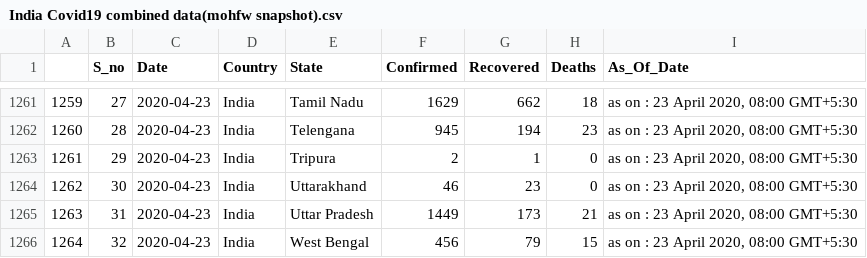
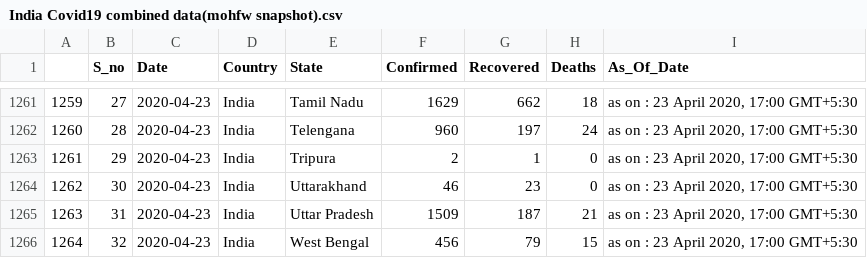
Before and after one commit to rohit-a/covid-19, a CSV file: India Covid19 combined data(mohfw snapshot).csv, drawn as a sheet; only a part is shown, gaps mark what is left out; the diff covers the shown part only.

```diff
--- a/India Covid19 combined data(mohfw snapshot).csv
+++ b/India Covid19 combined data(mohfw snapshot).csv
@@ -1261,6 +1261,6 @@
-1259,27,2020-04-23,India,Tamil Nadu,1629,662,18,"as on : 23 April 2020, 08:00 GMT+5:30"
-1260,28,2020-04-23,India,Telengana,945,194,23,"as on : 23 April 2020, 08:00 GMT+5:30"
-1261,29,2020-04-23,India,Tripura,2,1,0,"as on : 23 April 2020, 08:00 GMT+5:30"
-1262,30,2020-04-23,India,Uttarakhand,46,23,0,"as on : 23 April 2020, 08:00 GMT+5:30"
-1263,31,2020-04-23,India,Uttar Pradesh,1449,173,21,"as on : 23 April 2020, 08:00 GMT+5:30"
-1264,32,2020-04-23,India,West Bengal,456,79,15,"as on : 23 April 2020, 08:00 GMT+5:30"
+1259,27,2020-04-23,India,Tamil Nadu,1629,662,18,"as on : 23 April 2020, 17:00 GMT+5:30"
+1260,28,2020-04-23,India,Telengana,960,197,24,"as on : 23 April 2020, 17:00 GMT+5:30"
+1261,29,2020-04-23,India,Tripura,2,1,0,"as on : 23 April 2020, 17:00 GMT+5:30"
+1262,30,2020-04-23,India,Uttarakhand,46,23,0,"as on : 23 April 2020, 17:00 GMT+5:30"
+1263,31,2020-04-23,India,Uttar Pradesh,1509,187,21,"as on : 23 April 2020, 17:00 GMT+5:30"
+1264,32,2020-04-23,India,West Bengal,456,79,15,"as on : 23 April 2020, 17:00 GMT+5:30"
```
Also changed, not shown: 42 edited cells elsewhere in this file.
